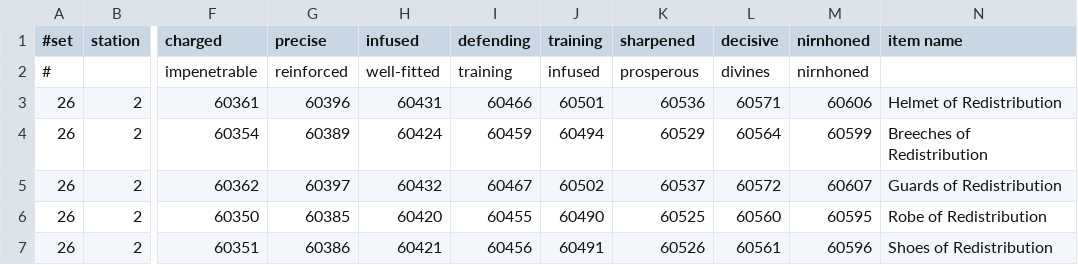
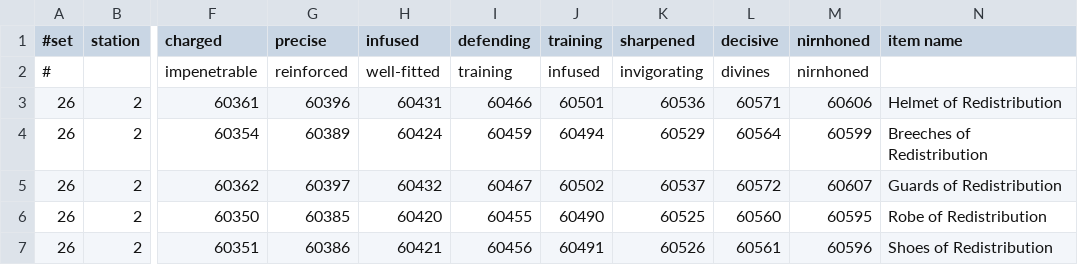
Before and after one commit to ziggr/ESO-ZZCraftExtractor, a CSV file: data/ZZCraftExtractor.csv, drawn as a sheet; only a part is shown, gaps mark what is left out; the diff names each change by its address in the sheet, - before the commit and + after, or states it on an @@ line.

Commit message:
prosperous → invigorating

```diff
--- a/data/ZZCraftExtractor.csv
+++ b/data/ZZCraftExtractor.csv
-K2 (sharpened): prosperous
+K2 (sharpened): invigorating
```
Also changed, not shown: 1 other file.
